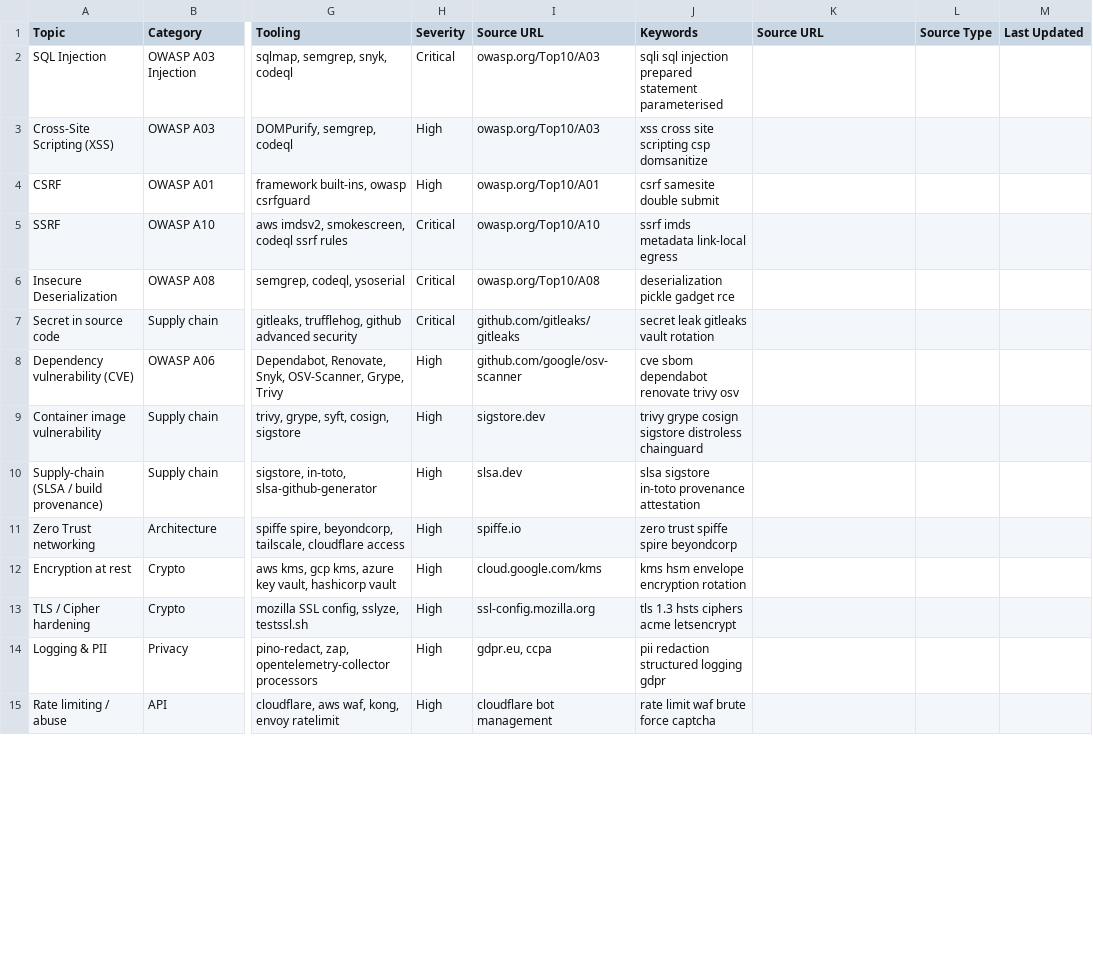
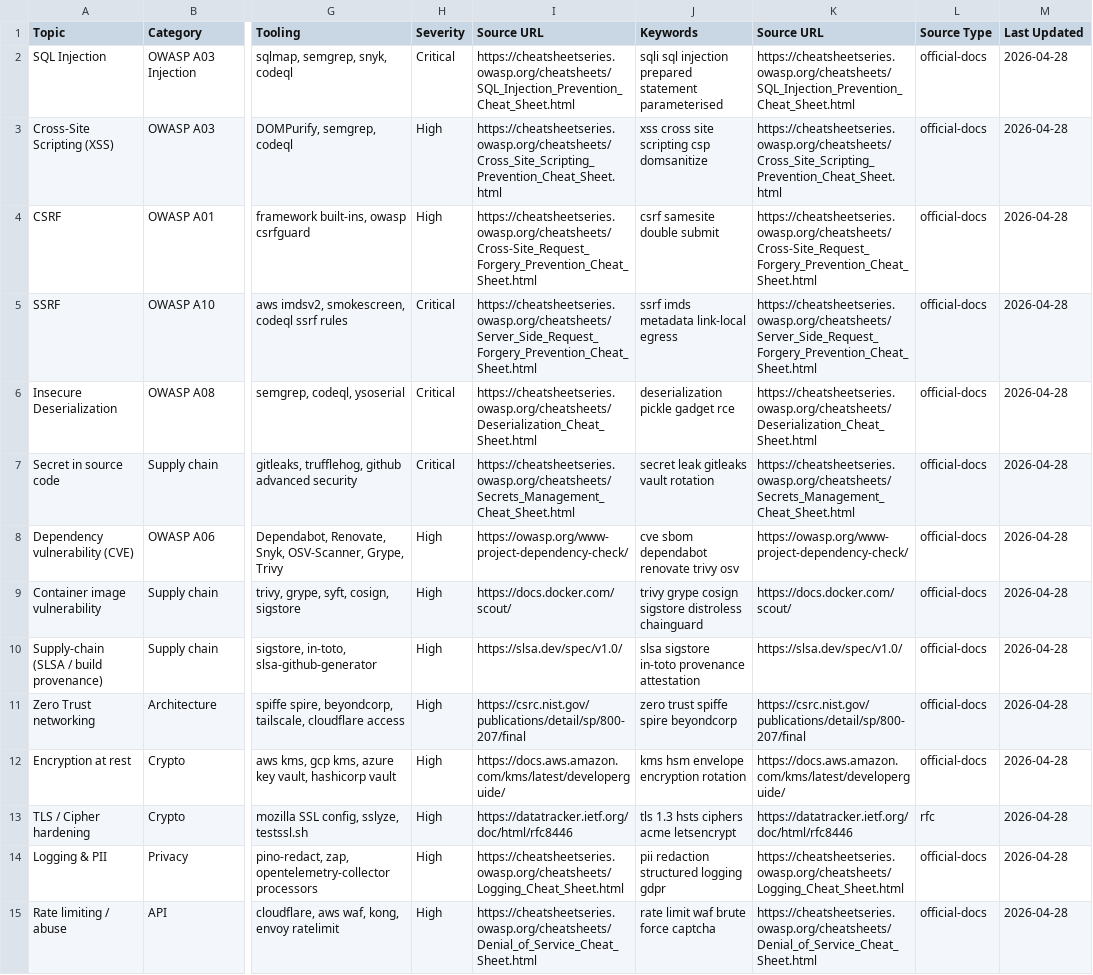
Before and after one commit to shashankswe2020-ux/backend-pro-max-skill, a CSV file: src/backend-pro-max/data/security.csv, drawn as a sheet; only a part is shown, gaps mark what is left out; the diff covers the shown part only; the diff names each change by its address in the sheet, - before the commit and + after, or states it on an @@ line.

Commit message:
feat: backfill Source URL + Source Type + Last Updated for all 472 rows
Every domain CSV (20) and stack CSV (12) now has 100% Source URL coverage.
Sources are authoritative: official docs, RFCs, seminal papers, OWASP cheat sheets,
AWS Builders Library, Google SRE Book, Martin Fowler articles.

Validator passes in both soft and strict mode. Zero warnings.

```diff
--- a/src/backend-pro-max/data/security.csv
+++ b/src/backend-pro-max/data/security.csv
-I2 (Source URL): owasp.org/Top10/A03
+I2 (Source URL): https://cheatsheetseries.owasp.org/cheatsheets/SQL_Injection_Prevention_Cheat_Sheet.html
-K2 (Source URL): (empty)
+K2 (Source URL): https://cheatsheetseries.owasp.org/cheatsheets/SQL_Injection_Prevention_Cheat_Sheet.html
-L2:L12 (Source Type): (empty)
+L2:L12 (Source Type): official-docs
-M2:M15 (Last Updated): (empty)
+M2:M15 (Last Updated): 2026-04-28
-I3 (Source URL): owasp.org/Top10/A03
+I3 (Source URL): https://cheatsheetseries.owasp.org/cheatsheets/Cross_Site_Scripting_Prevention_Cheat_Sheet.html
-K3 (Source URL): (empty)
+K3 (Source URL): https://cheatsheetseries.owasp.org/cheatsheets/Cross_Site_Scripting_Prevention_Cheat_Sheet.html
-I4 (Source URL): owasp.org/Top10/A01
+I4 (Source URL): https://cheatsheetseries.owasp.org/cheatsheets/Cross-Site_Request_Forgery_Prevention_Cheat_Sheet.html
-K4 (Source URL): (empty)
+K4 (Source URL): https://cheatsheetseries.owasp.org/cheatsheets/Cross-Site_Request_Forgery_Prevention_Cheat_Sheet.html
-I5 (Source URL): owasp.org/Top10/A10
+I5 (Source URL): https://cheatsheetseries.owasp.org/cheatsheets/Server_Side_Request_Forgery_Prevention_Cheat_Sheet.html
-K5 (Source URL): (empty)
+K5 (Source URL): https://cheatsheetseries.owasp.org/cheatsheets/Server_Side_Request_Forgery_Prevention_Cheat_Sheet.html
-I6 (Source URL): owasp.org/Top10/A08
+I6 (Source URL): https://cheatsheetseries.owasp.org/cheatsheets/Deserialization_Cheat_Sheet.html
-K6 (Source URL): (empty)
+K6 (Source URL): https://cheatsheetseries.owasp.org/cheatsheets/Deserialization_Cheat_Sheet.html
-I7 (Source URL): github.com/gitleaks/gitleaks
+I7 (Source URL): https://cheatsheetseries.owasp.org/cheatsheets/Secrets_Management_Cheat_Sheet.html
-K7 (Source URL): (empty)
+K7 (Source URL): https://cheatsheetseries.owasp.org/cheatsheets/Secrets_Management_Cheat_Sheet.html
-I8 (Source URL): github.com/google/osv-scanner
+I8 (Source URL): https://owasp.org/www-project-dependency-check/
-K8 (Source URL): (empty)
+K8 (Source URL): https://owasp.org/www-project-dependency-check/
-I9 (Source URL): sigstore.dev
+I9 (Source URL): https://docs.docker.com/scout/
-K9 (Source URL): (empty)
+K9 (Source URL): https://docs.docker.com/scout/
-I10 (Source URL): slsa.dev
+I10 (Source URL): https://slsa.dev/spec/v1.0/
-K10 (Source URL): (empty)
+K10 (Source URL): https://slsa.dev/spec/v1.0/
-I11 (Source URL): spiffe.io
+I11 (Source URL): https://csrc.nist.gov/publications/detail/sp/800-207/final
-K11 (Source URL): (empty)
+K11 (Source URL): https://csrc.nist.gov/publications/detail/sp/800-207/final
-I12 (Source URL): cloud.google.com/kms
+I12 (Source URL): https://docs.aws.amazon.com/kms/latest/developerguide/
-K12 (Source URL): (empty)
+K12 (Source URL): https://docs.aws.amazon.com/kms/latest/developerguide/
-I13 (Source URL): ssl-config.mozilla.org
+I13 (Source URL): https://datatracker.ietf.org/doc/html/rfc8446
-K13 (Source URL): (empty)
+K13 (Source URL): https://datatracker.ietf.org/doc/html/rfc8446
-L13 (Source Type): (empty)
+L13 (Source Type): rfc
-I14 (Source URL): gdpr.eu, ccpa
+I14 (Source URL): https://cheatsheetseries.owasp.org/cheatsheets/Logging_Cheat_Sheet.html
-K14 (Source URL): (empty)
+K14 (Source URL): https://cheatsheetseries.owasp.org/cheatsheets/Logging_Cheat_Sheet.html
-L14:L15 (Source Type): (empty)
+L14:L15 (Source Type): official-docs
-I15 (Source URL): cloudflare bot management
+I15 (Source URL): https://cheatsheetseries.owasp.org/cheatsheets/Denial_of_Service_Cheat_Sheet.html
-K15 (Source URL): (empty)
+K15 (Source URL): https://cheatsheetseries.owasp.org/cheatsheets/Denial_of_Service_Cheat_Sheet.html
```
Also changed, not shown: 16 edited cells elsewhere in this file, src/backend-pro-max/data/architecture.csv, src/backend-pro-max/data/cloud.csv, 30 other files.
